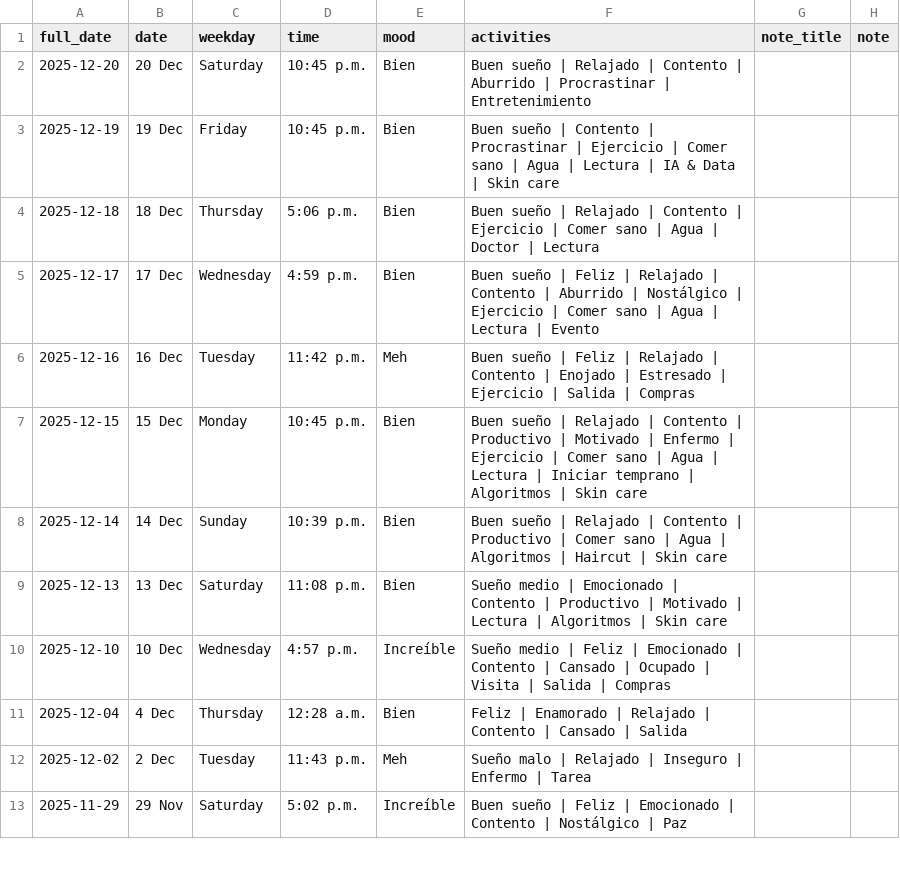
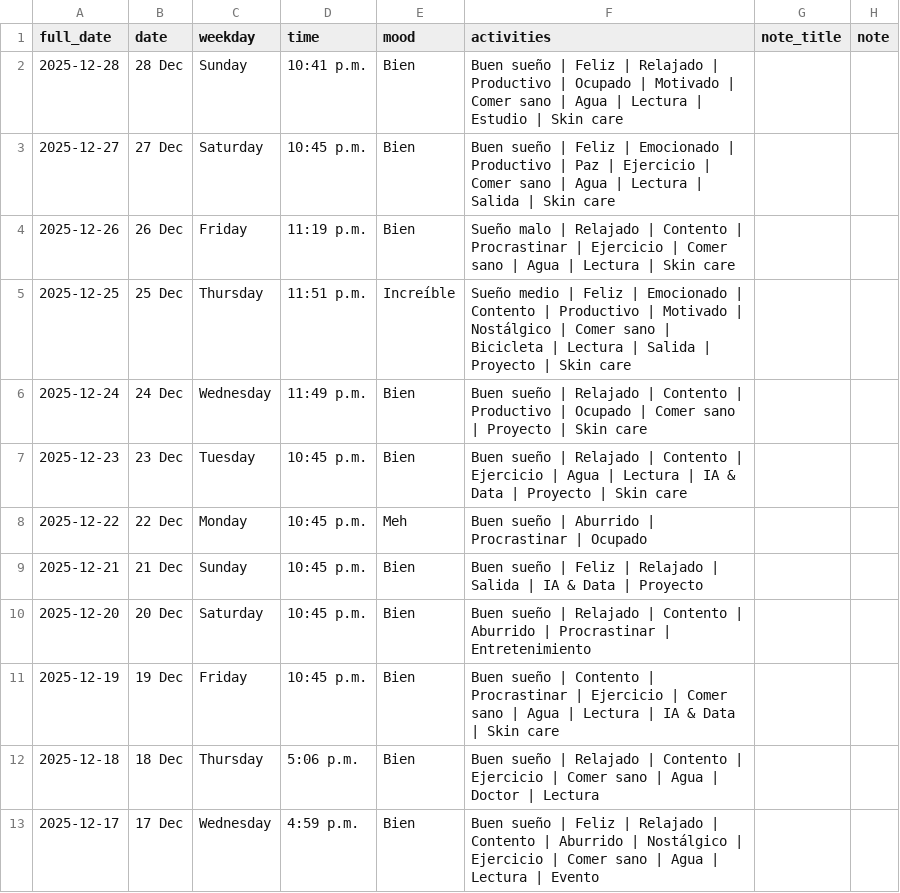
Before and after one commit to IsaiJesus/Feelings, a CSV file: data/raw/10ago2024_28dic2025.csv (was data/raw/10ago2024_20dic2025.csv), drawn as a sheet; only a part is shown; the shorter side is filled out with more unchanged rows.

```diff
--- a/data/raw/10ago2024_20dic2025.csv
+++ b/data/raw/10ago2024_28dic2025.csv
@@ -1,2 +1,10 @@
 full_date,date,weekday,time,mood,activities,note_title,note
+2025-12-28,28 Dec,Sunday,10:41 p.m.,Bien,Buen sueño | Feliz | Relajado | Productivo | Ocupado | Motivado | Comer sano | Agua | Lectura | Estudio | Skin care,"",""
+2025-12-27,27 Dec,Saturday,10:45 p.m.,Bien,Buen sueño | Feliz | Emocionado | Productivo | Paz | Ejercicio | Comer sano | Agua | Lectura | Salida | Skin care,"",""
+2025-12-26,26 Dec,Friday,11:19 p.m.,Bien,Sueño malo | Relajado | Contento | Procrastinar | Ejercicio | Comer sano | Agua | Lectura | Skin care,"",""
+2025-12-25,25 Dec,Thursday,11:51 p.m.,Increíble,Sueño medio | Feliz | Emocionado | Contento | Productivo | Motivado | Nostálgico | Comer sano | Bicicleta | Lectura | Salida | Proyecto | Skin care,"",""
+2025-12-24,24 Dec,Wednesday,11:49 p.m.,Bien,Buen sueño | Relajado | Contento | Productivo | Ocupado | Comer sano | Proyecto | Skin care,"",""
+2025-12-23,23 Dec,Tuesday,10:45 p.m.,Bien,Buen sueño | Relajado | Contento | Ejercicio | Agua | Lectura | IA & Data | Proyecto | Skin care,"",""
+2025-12-22,22 Dec,Monday,10:45 p.m.,Meh,Buen sueño | Aburrido | Procrastinar | Ocupado,"",""
+2025-12-21,21 Dec,Sunday,10:45 p.m.,Bien,Buen sueño | Feliz | Relajado | Salida | IA & Data | Proyecto,"",""
 2025-12-20,20 Dec,Saturday,10:45 p.m.,Bien,Buen sueño | Relajado | Contento | Aburrido | Procrastinar | Entretenimiento,"",""
```
Also changed, not shown: data/processed/moods_2024_2025.csv, 5 other files.
